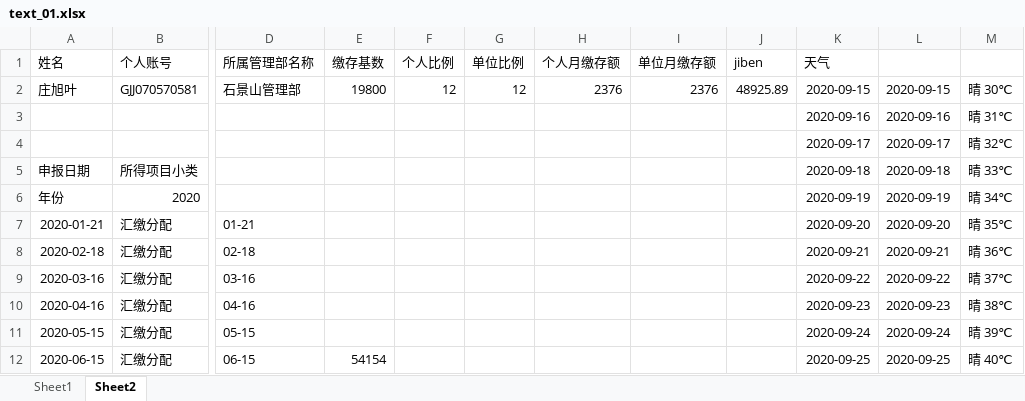
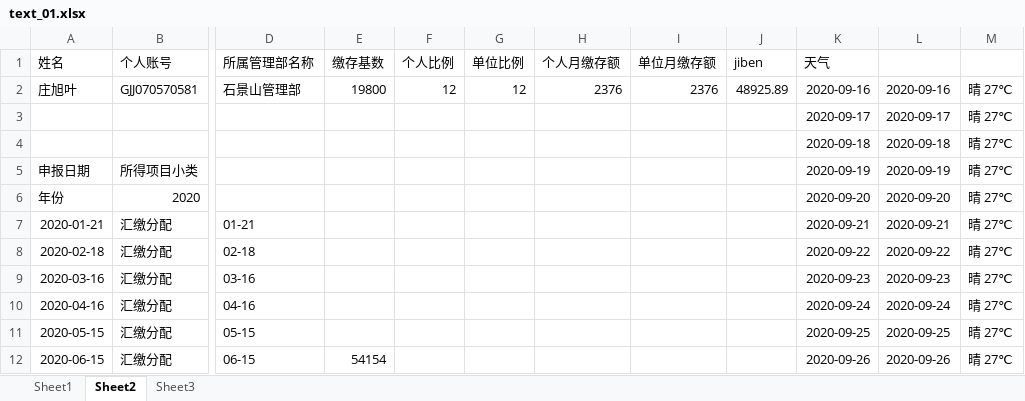
Before and after one commit to zhangwx1229/Finance-master-local, an Excel workbook: others/zfb/code/__encodeapk/text_01.xlsx, sheet Sheet2, drawn as a sheet; only a part is shown, gaps mark what is left out; values as stored, in another font and other column widths than the file's, no borders; removed rows and columns are numbered as before the commit, all else as after; rows hold the shown columns only; the diff covers the shown part only; the diff names each change by its address in the sheet, - before the commit and + after, or states it on an @@ line.

```diff
--- a/others/zfb/code/__encodeapk/text_01.xlsx (sheet Sheet2)
+++ b/others/zfb/code/__encodeapk/text_01.xlsx (sheet Sheet2)
+sheet tab: Sheet3
-K2 (天气): 2020-09-15
+K2 (天气): 2020-09-16
-L2: 2020-09-15
+L2: 2020-09-16
-M2: 晴 30℃
+M2: 晴 27℃
-row 3:  |  |  |  |  |  |  |  |  | 2020-09-16 | 2020-09-16 | 晴 31℃
-M3: 晴 32℃
+M3: 晴 27℃
+row 4:  |  |  |  |  |  |  |  |  | 2020-09-18 | 2020-09-18 | 晴 27℃
-K5 (天气): 2020-09-18
+K5 (天气): 2020-09-19
-L5: 2020-09-18
+L5: 2020-09-19
-M5: 晴 33℃
+M5: 晴 27℃
-K6 (天气): 2020-09-19
+K6 (天气): 2020-09-20
-L6: 2020-09-19
+L6: 2020-09-20
-M6: 晴 34℃
+M6: 晴 27℃
-K7 (天气): 2020-09-20
+K7 (天气): 2020-09-21
-L7: 2020-09-20
+L7: 2020-09-21
-M7: 晴 35℃
+M7: 晴 27℃
-K8 (天气): 2020-09-21
+K8 (天气): 2020-09-22
-L8: 2020-09-21
+L8: 2020-09-22
-M8: 晴 36℃
+M8: 晴 27℃
-K9 (天气): 2020-09-22
+K9 (天气): 2020-09-23
-L9: 2020-09-22
+L9: 2020-09-23
-M9: 晴 37℃
+M9: 晴 27℃
-K10 (天气): 2020-09-23
+K10 (天气): 2020-09-24
-L10: 2020-09-23
+L10: 2020-09-24
-M10: 晴 38℃
+M10: 晴 27℃
-K11 (天气): 2020-09-24
+K11 (天气): 2020-09-25
-L11: 2020-09-24
+L11: 2020-09-25
-M11: 晴 39℃
+M11: 晴 27℃
-K12 (天气): 2020-09-25
+K12 (天气): 2020-09-26
-L12: 2020-09-25
+L12: 2020-09-26
-M12: 晴 40℃
+M12: 晴 27℃
```
Also changed, not shown: 15 edited cells elsewhere in this sheet, formulas that keep their value, others/zfb/code/__encodeapk/8个客户.xlsx, 14 other files.
